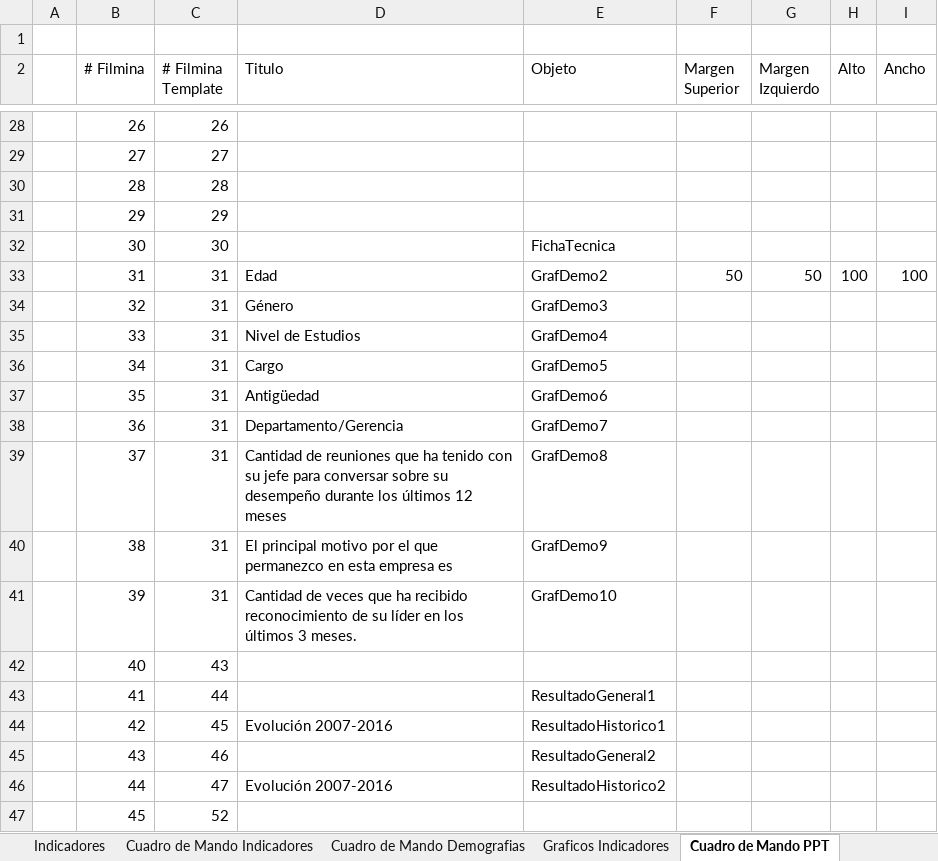
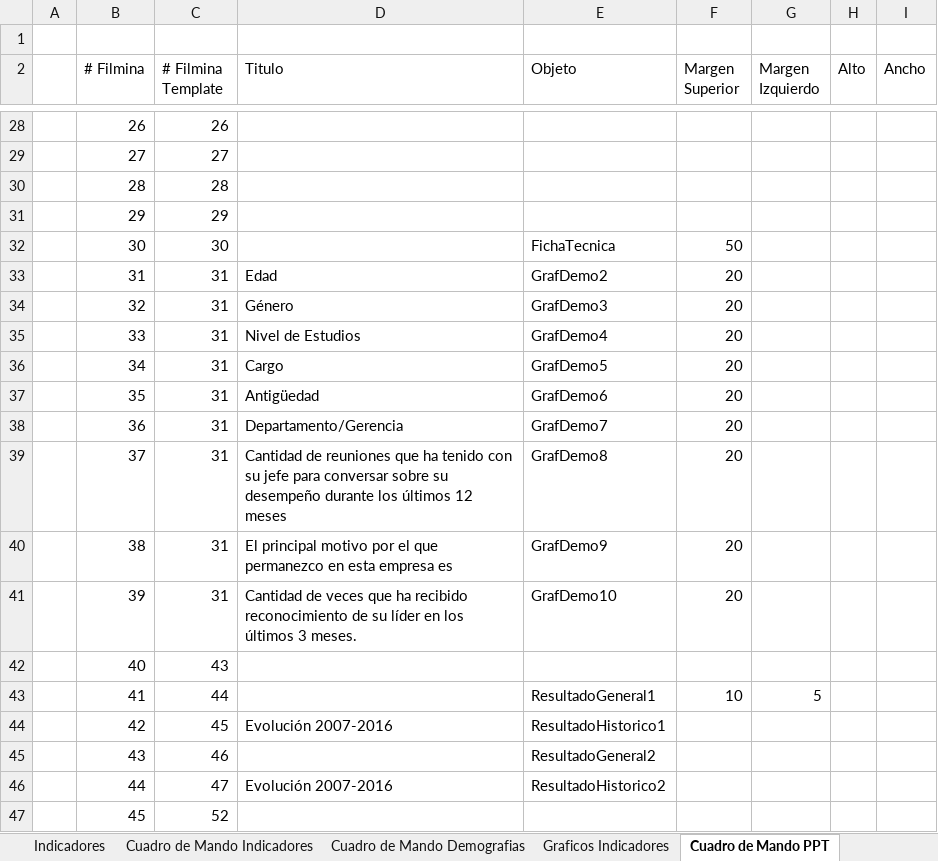
Before and after one commit to gino08/excelMacro, an Excel workbook: TemplateGPTW.xlsm, sheet Cuadro de Mando PPT, drawn as a sheet; only a part is shown, gaps mark what is left out; values as stored, in another font and other column widths than the file's, no cell formats; charts and pictures not drawn; the diff names each change by its address in the sheet, - before the commit and + after, or states it on an @@ line.

Commit message:
Generacion del PPT

```diff
--- a/TemplateGPTW.xlsm (sheet Cuadro de Mando PPT)
+++ b/TemplateGPTW.xlsm (sheet Cuadro de Mando PPT)
-F32 (Margen Superior): (empty)
+F32 (Margen Superior): 50
-F33 (Margen Superior): 50
+F33 (Margen Superior): 20
-G33 (Margen Izquierdo): 50
+G33 (Margen Izquierdo): (empty)
-H33 (Alto): 100
+H33 (Alto): (empty)
-I33 (Ancho): 100
+I33 (Ancho): (empty)
-F34:F41 (Margen Superior): (empty)
+F34:F41 (Margen Superior): 20
-F43 (Margen Superior): (empty)
+F43 (Margen Superior): 10
-G43 (Margen Izquierdo): (empty)
+G43 (Margen Izquierdo): 5
```
Also changed, not shown: cell formats, charts or pictures.
